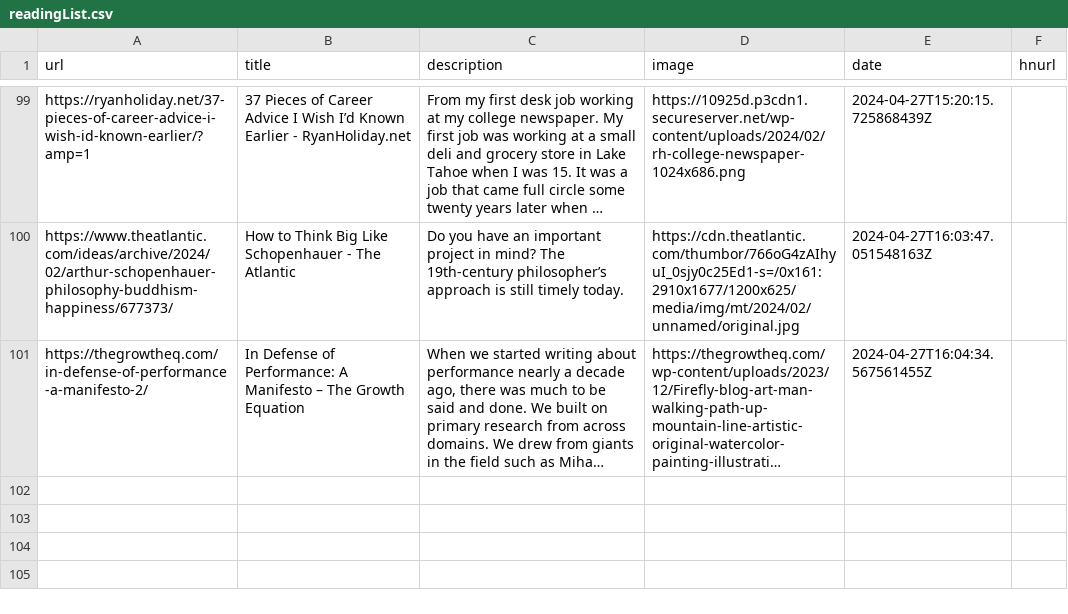
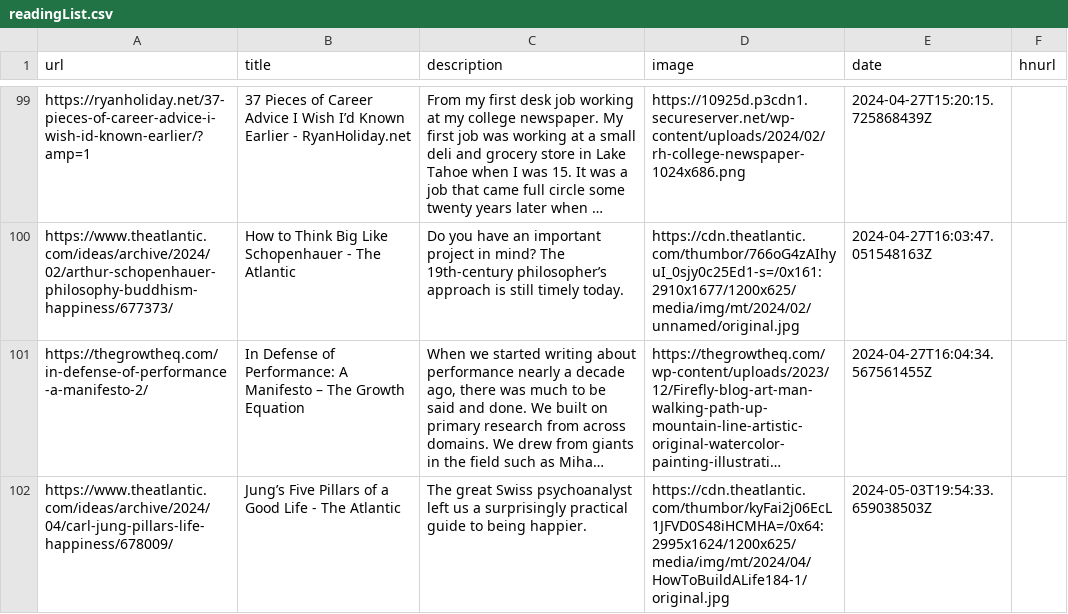
Before and after one commit to eforgithub/readingList, a CSV file: readingList.csv, drawn as a sheet; only a part is shown, gaps mark what is left out; long unchanged cells end in …; the diff names each change by its address in the sheet, - before the commit and + after, or states it on an @@ line.

Commit message:
Automated reading list update on Fri May  3 19:54:33 UTC 2024

```diff
--- a/readingList.csv
+++ b/readingList.csv
+row 102: https://www.theatlantic.com/ideas/archive/2024/04/carl-jung-pillars-life-happiness/678009/ | Jung’s Five Pillars of a Good Life - The Atlantic | The great Swiss psychoanalyst left us a surprisingly practical guide to being happier. | https://cdn.theatlantic.com/thumbor/kyFai2j06EcL1JFVD0S48iHCMHA=/0x64:2995x1624/1200x625/media/img/mt/2024/04/HowToBuildALife184-1/original.jpg | 2024-05-03T19:54:33.659038503Z
```
